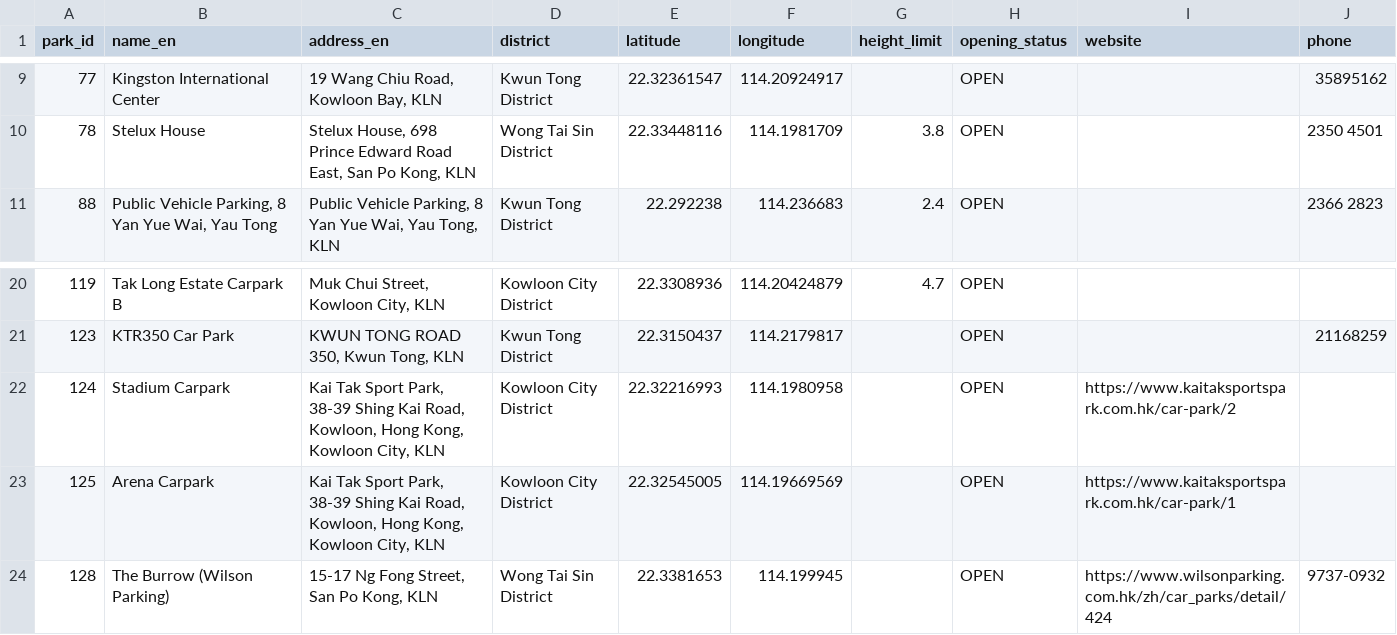
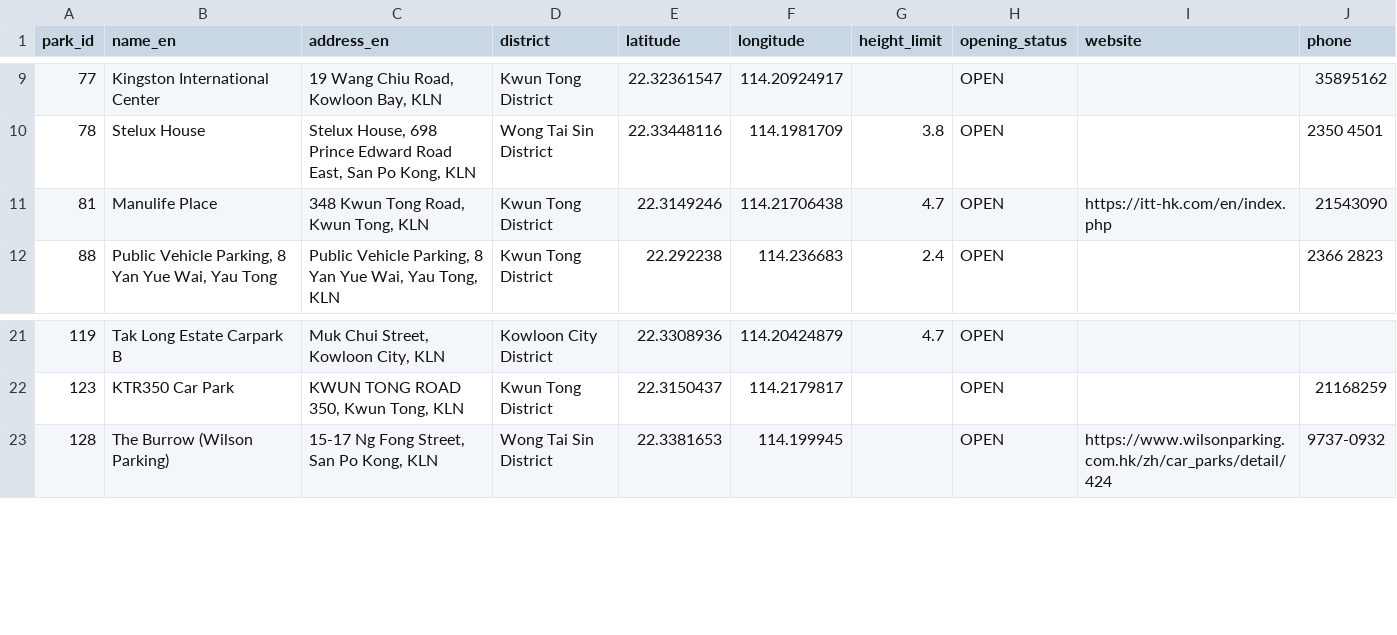
Before and after one commit to Bryantsui/wilson-parking-data, a CSV file: data/carparks.csv, drawn as a sheet; only a part is shown, gaps mark what is left out; removed rows and columns are numbered as before the commit, all else as after; the diff names each change by its address in the sheet, - before the commit and + after, or states it on an @@ line.

```diff
--- a/data/carparks.csv
+++ b/data/carparks.csv
+row 11: 81 | Manulife Place | 348 Kwun Tong Road, Kwun Tong, KLN | Kwun Tong District | 22.3149246 | 114.21706438 | 4.7 | OPEN | https://itt-hk.com/en/index.php | 21543090
-row 22: 124 | Stadium Carpark | Kai Tak Sport Park, 38-39 Shing Kai Road, Kowloon, Hong Kong, Kowloon City, KLN | Kowloon City District | 22.32216993 | 114.1980958 |  | OPEN | https://www.kaitaksportspark.com.hk/car-park/2
-row 23: 125 | Arena Carpark | Kai Tak Sport Park, 38-39 Shing Kai Road, Kowloon, Hong Kong, Kowloon City, KLN | Kowloon City District | 22.32545005 | 114.19669569 |  | OPEN | https://www.kaitaksportspark.com.hk/car-park/1
```
Also changed, not shown: 2 other files.
